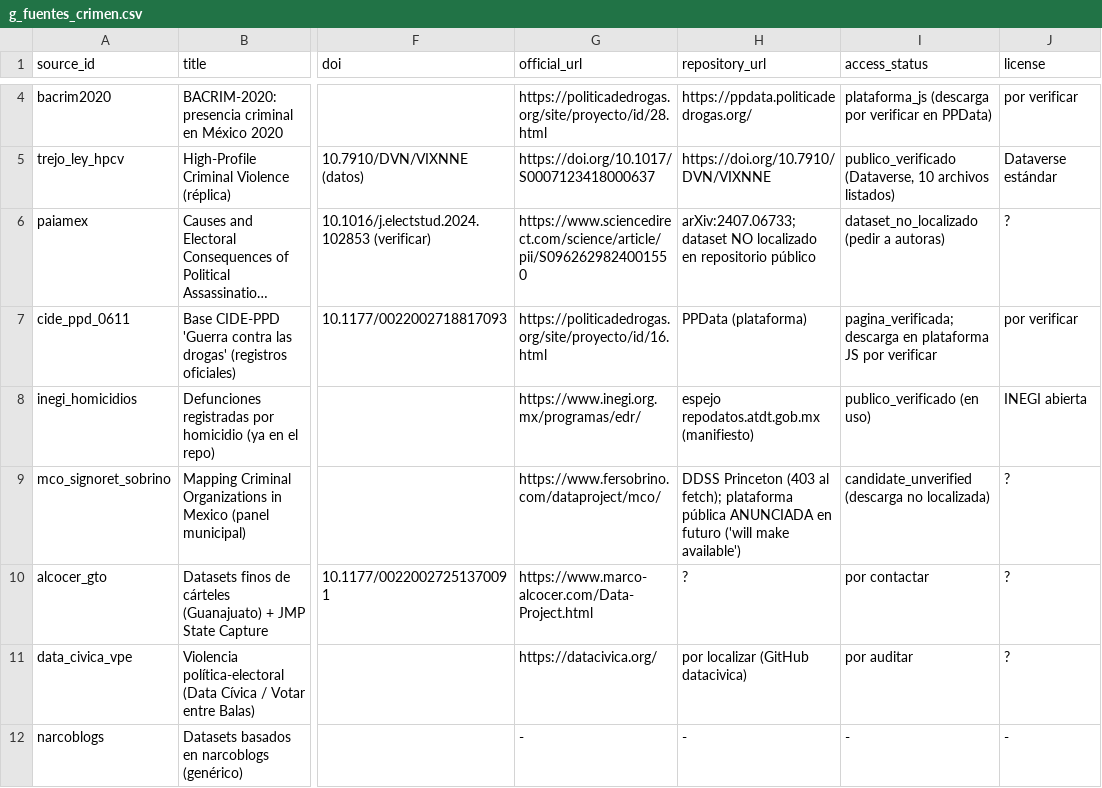
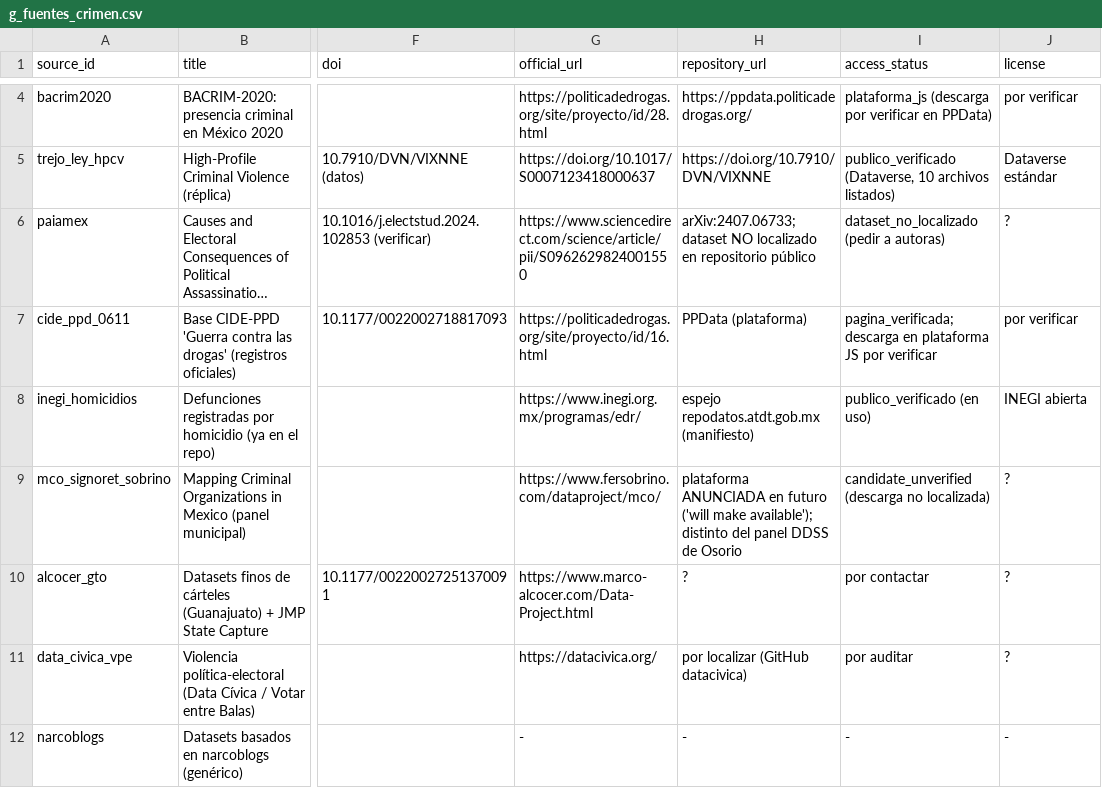
Before and after one commit to cuentadesanti/pobreza-marginacion, a CSV file: outputs/g_fuentes_crimen.csv, drawn as a sheet; only a part is shown, gaps mark what is left out; long unchanged cells end in …; the diff covers the shown part only; the diff names each change by its address in the sheet, - before the commit and + after, or states it on an @@ line.

```diff
--- a/outputs/g_fuentes_crimen.csv
+++ b/outputs/g_fuentes_crimen.csv
-H9 (repository_url): DDSS Princeton (403 al fetch); plataforma pública ANUNCIADA en futuro ('will make available')
+H9 (repository_url): plataforma ANUNCIADA en futuro ('will make available'); distinto del panel DDSS de Osorio
```
Also changed, not shown: 1 added row and 1 edited cell elsewhere in this file, figures/MANIFIESTO_FIGURAS.csv, 6 other files.
